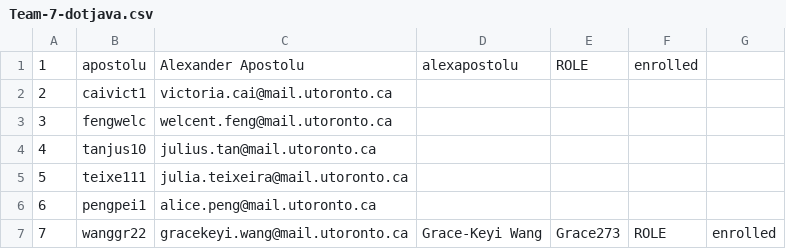
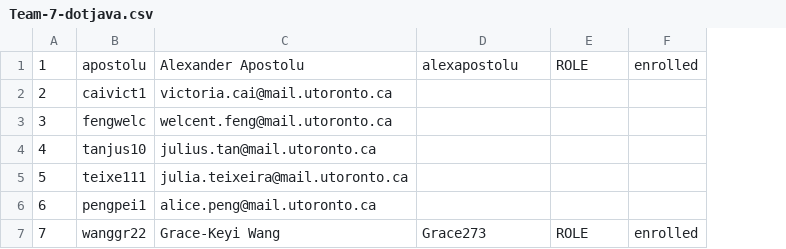
Before and after one commit to Grace273/7-Bellwoods-Capital, a CSV file: team/Team-7-dotjava.csv, drawn as a sheet; removed rows and columns are numbered as before the commit, all else as after; the diff names each change by its address in the sheet, - before the commit and + after, or states it on an @@ line.

Commit message:
Update entry for Grace-Keyi Wang in CSV

```diff
--- a/team/Team-7-dotjava.csv
+++ b/team/Team-7-dotjava.csv
-column F, rows 1-7: enrolled |  |  |  |  |  | ROLE
-F1: (empty)
+F1: enrolled
-C7: gracekeyi.wang@mail.utoronto.ca
+C7: Grace-Keyi Wang
-D7: Grace-Keyi Wang
+D7: Grace273
-E7: Grace273
+E7: ROLE
```
